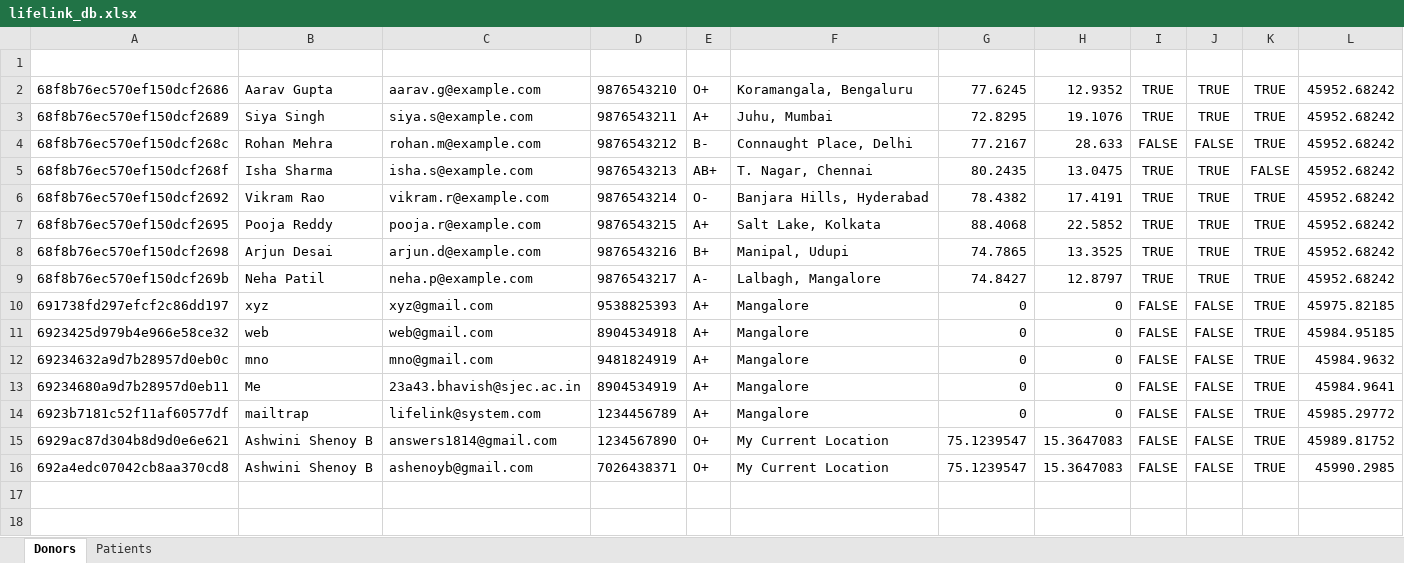
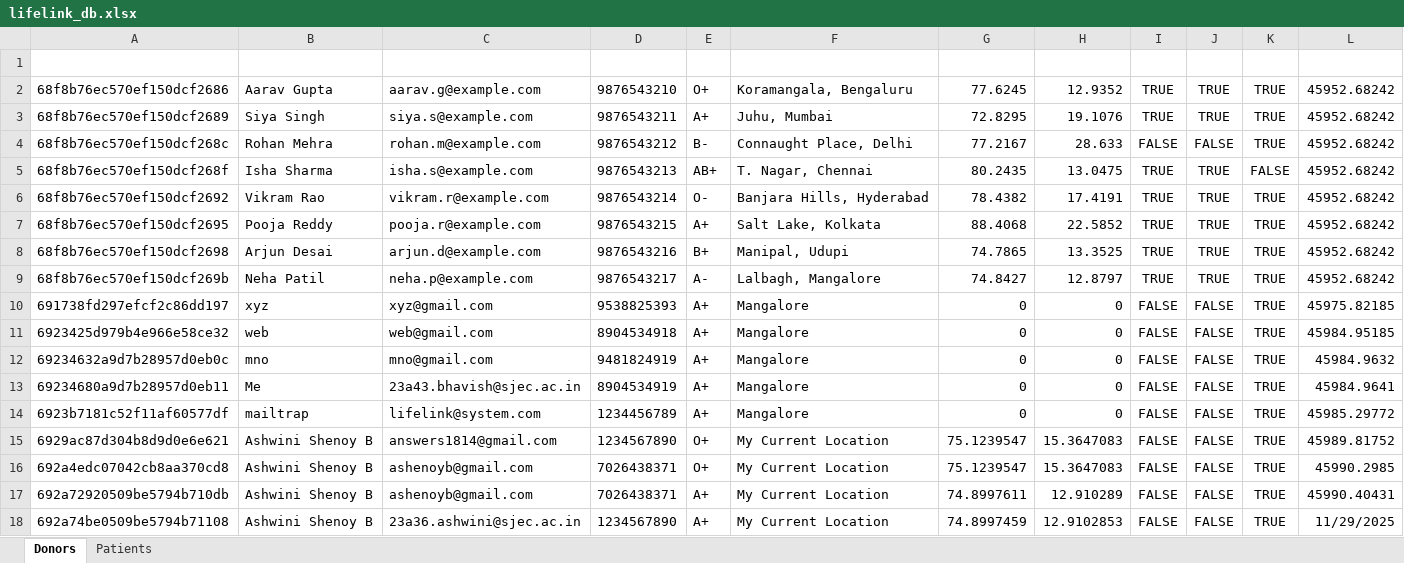
Before and after one commit to ShenoyAsh/PBL, an Excel workbook: Life/server/data/lifelink_db.xlsx, sheet Donors, drawn as a sheet; values as stored, in another font and other column widths than the file's, no borders; the diff names each change by its address in the sheet, - before the commit and + after, or states it on an @@ line.

```diff
--- a/Life/server/data/lifelink_db.xlsx (sheet Donors)
+++ b/Life/server/data/lifelink_db.xlsx (sheet Donors)
+row 17: 692a72920509be5794b710db | Ashwini Shenoy B | ashenoyb@gmail.com | 7026438371 | A+ | My Current Location | 74.8997611 | 12.910289 | FALSE | FALSE | TRUE | 45990.40431
+row 18: 692a74be0509be5794b71108 | Ashwini Shenoy B | 23a36.ashwini@sjec.ac.in | 1234567890 | A+ | My Current Location | 74.8997459 | 12.9102853 | FALSE | FALSE | TRUE | 11/29/2025
```
Also changed, not shown: sheet Patients, 3 other files.
